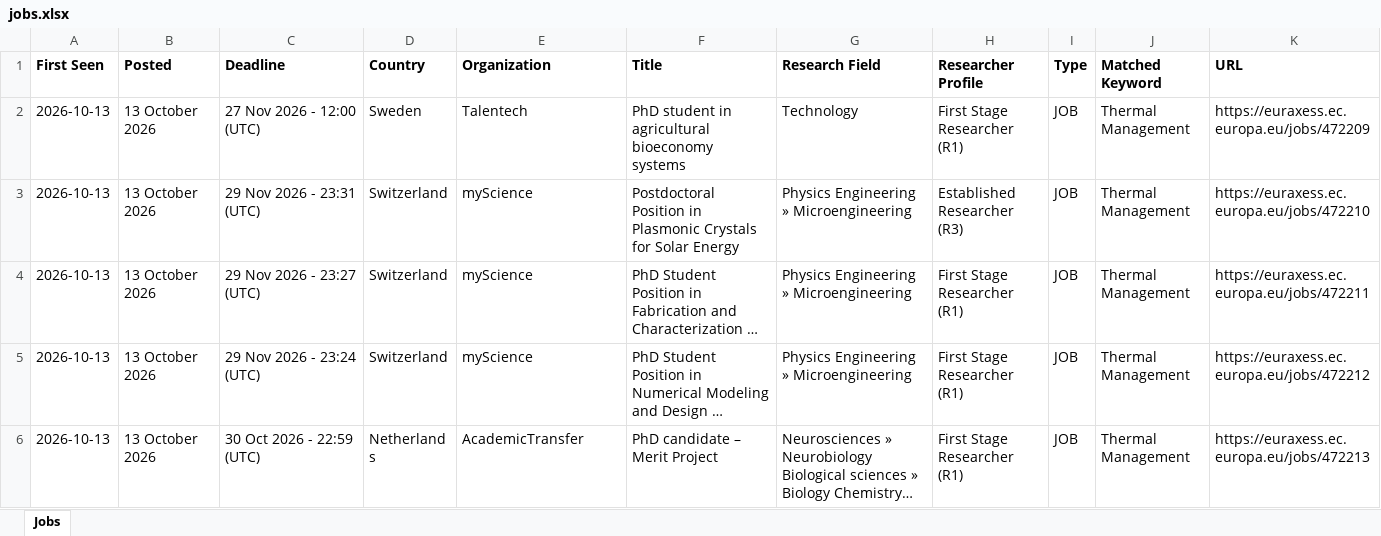
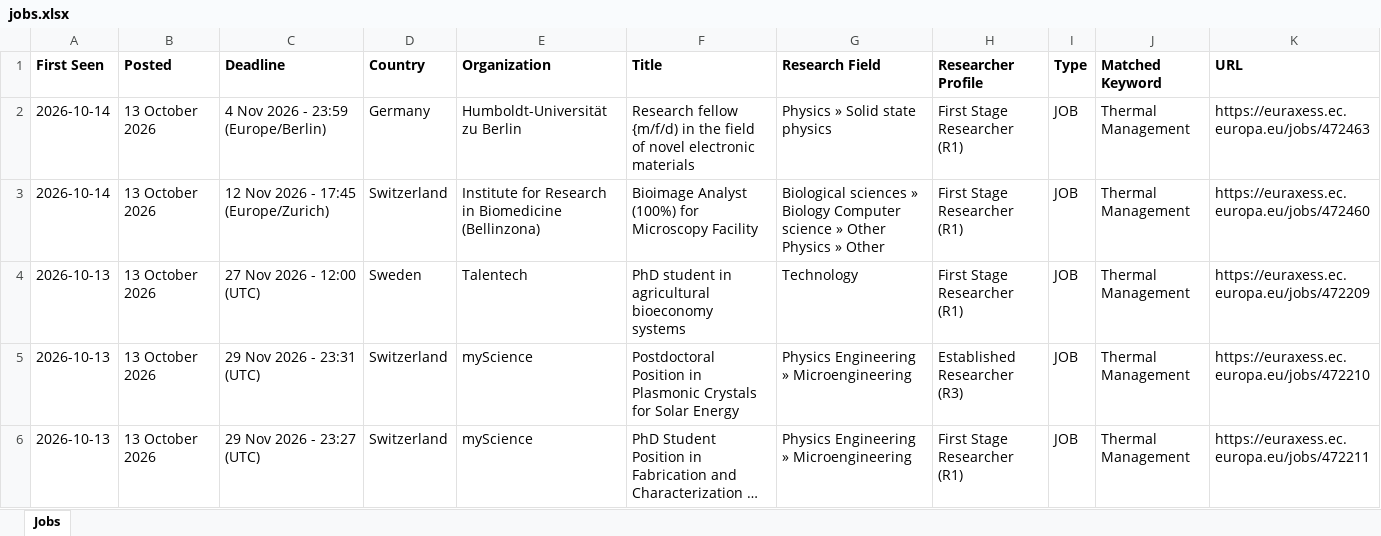
Before and after one commit to JustaBirdy/euraxess-tracker, an Excel workbook: jobs.xlsx, sheet Jobs, drawn as a sheet; only a part is shown; the shorter side is filled out with more unchanged rows; long unchanged cells end in …; values as stored, in another font and other column widths than the file's, no borders; the diff names each change by its address in the sheet, - before the commit and + after, or states it on an @@ line.

```diff
--- a/jobs.xlsx (sheet Jobs)
+++ b/jobs.xlsx (sheet Jobs)
+row 2: 2026-10-14 | 13 October 2026 | 4 Nov 2026 - 23:59 (Europe/Berlin) | Germany | Humboldt-Universität zu Berlin | Research fellow {m/f/d) in the field of novel electronic materials | Physics » Solid state physics | First Stage Researcher (R1) | JOB | Thermal Management | https://euraxess.ec.europa.eu/jobs/472463
+row 3: 2026-10-14 | 13 October 2026 | 12 Nov 2026 - 17:45 (Europe/Zurich) | Switzerland | Institute for Research in Biomedicine (Bellinzona) | Bioimage Analyst (100%) for Microscopy Facility | Biological sciences » Biology Computer science » Other Physics » Other | First Stage Researcher (R1) | JOB | Thermal Management | https://euraxess.ec.europa.eu/jobs/472460
```
Also changed, not shown: 1 other file.
